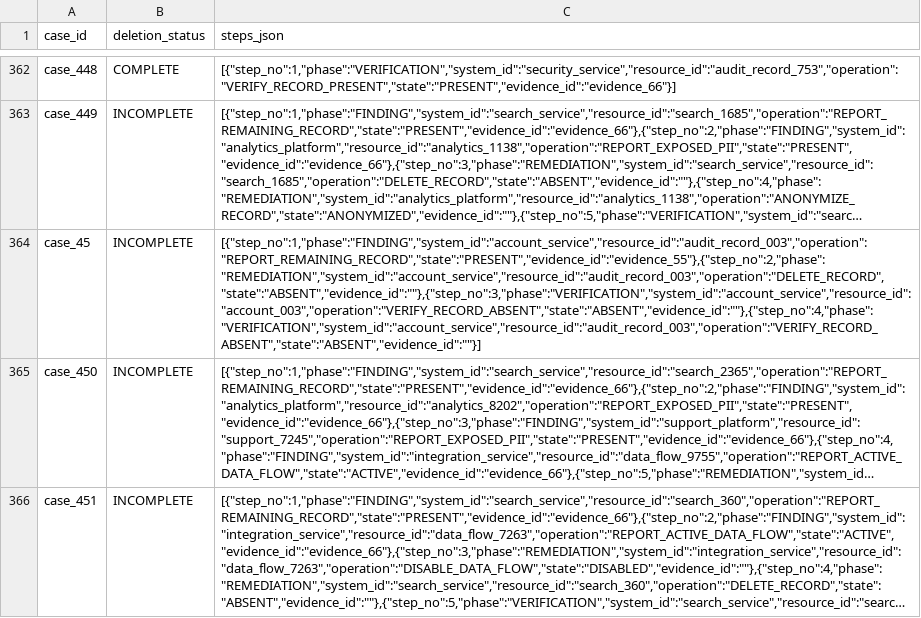
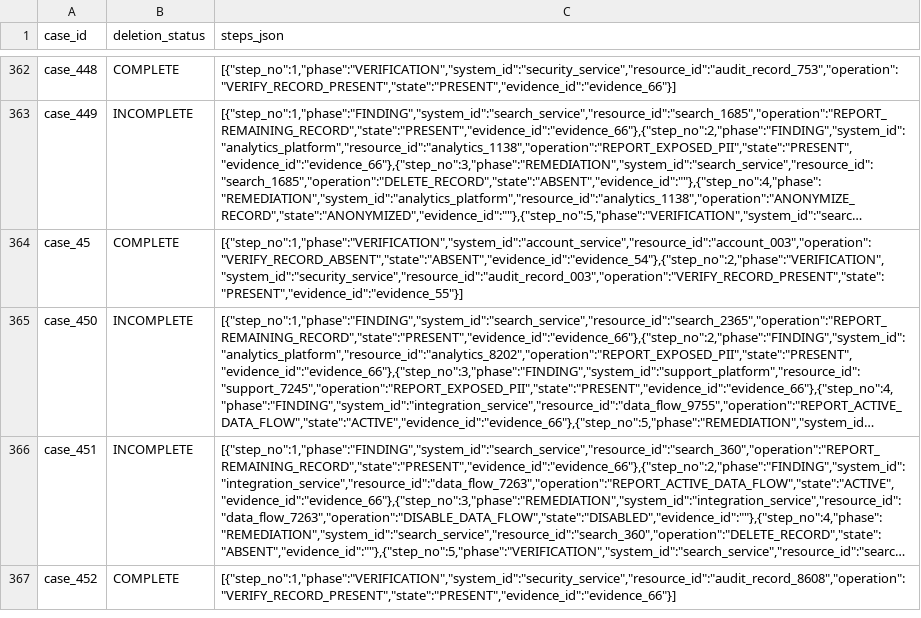
Before and after one commit to interviewstreet/hackerrank-orchestrate-october26, a CSV file: output.csv, drawn as a sheet; only a part is shown, gaps mark what is left out; the shorter side is filled out with more unchanged rows; long unchanged cells end in …; the diff names each change by its address in the sheet, - before the commit and + after, or states it on an @@ line.

Commit message:
Harden evidence reconstruction and improve regression
Co-authored-by: arena-agent <297053741+arena-agent@users.noreply.github.com>

```diff
--- a/output.csv
+++ b/output.csv
-B364 (deletion_status): INCOMPLETE
+B364 (deletion_status): COMPLETE
-C364 (steps_json): [{"step_no":1,"phase":"FINDING","system_id":"account_service","resource_id":"audit_record_003","operation":"REPORT_REMAINING_RECORD","state":"PRESENT","evidence_id":"evidence_55"},{"step_no":2,"phase":"REMEDIATION","system_id":"account_service","resource_id":"audit_record_003","operation":"DELETE_RECORD","state":"ABSENT","evidence_id":""},{"step_no":3,"phase":"VERIFICATION","system_id":"account_service","resource_id":"account_003","operation":"VERIFY_RECORD_ABSENT","state":"ABSENT","evidence_id":""},{"step_no":4,"phase":"VERIFICATION","system_id":"account_service","resource_id":"audit_record_003","operation":"VERIFY_RECORD_ABSENT","state":"ABSENT","evidence_id":""}]
+C364 (steps_json): [{"step_no":1,"phase":"VERIFICATION","system_id":"account_service","resource_id":"account_003","operation":"VERIFY_RECORD_ABSENT","state":"ABSENT","evidence_id":"evidence_54"},{"step_no":2,"phase":"VERIFICATION","system_id":"security_service","resource_id":"audit_record_003","operation":"VERIFY_RECORD_PRESENT","state":"PRESENT","evidence_id":"evidence_55"}]
```
Also changed, not shown: 5 other files.
